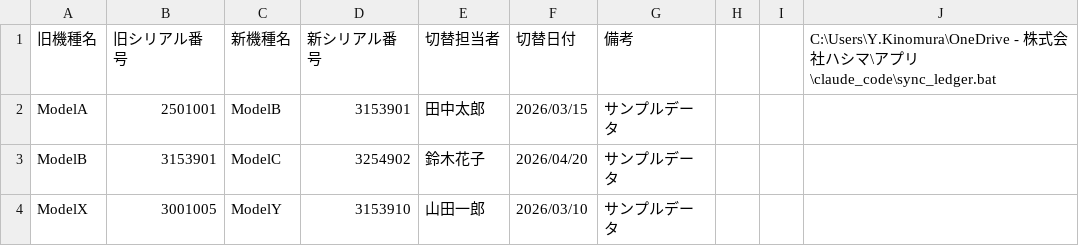
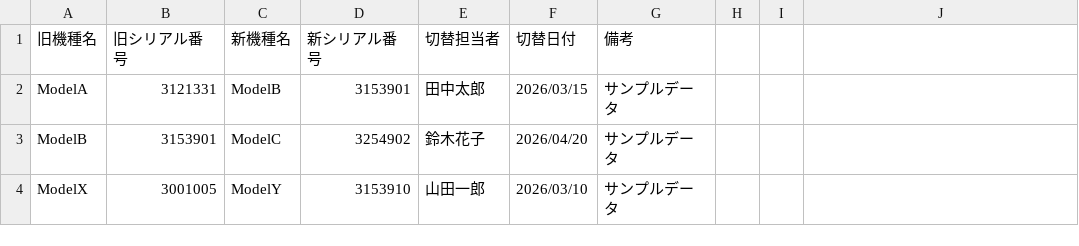
Before and after one commit to y1kinomura/sn-decoder, a CSV file: ledger.csv, drawn as a sheet; the diff names each change by its address in the sheet, - before the commit and + after, or states it on an @@ line.

Commit message:
Update ledger

```diff
--- a/ledger.csv
+++ b/ledger.csv
-J1: C:\Users\Y.Kinomura\OneDrive - 株式会社ハシマ\アプリ\claude_code\sync_ledger.bat
+J1: (empty)
-B2 (旧シリアル番号): 2501001
+B2 (旧シリアル番号): 3121331
```
